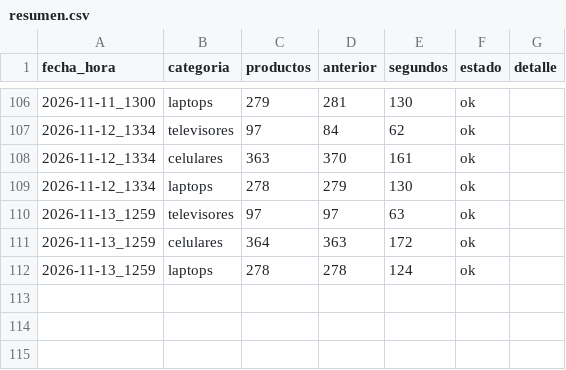
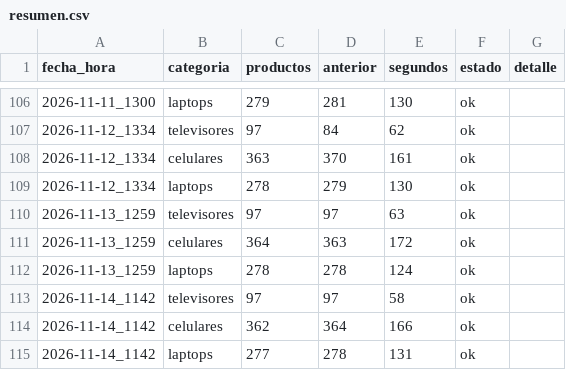
Before and after one commit to marxtec/scrapin-tiendas-tech, a CSV file: data/coolbox/resumen.csv, drawn as a sheet; only a part is shown, gaps mark what is left out.

```diff
--- a/data/coolbox/resumen.csv
+++ b/data/coolbox/resumen.csv
@@ -112 +112,4 @@ fecha_hora,categoria,productos,anterior,segundos,estado,detalle
 2026-11-13_1259,laptops,278,278,124,ok,
+2026-11-14_1142,televisores,97,97,58,ok,
+2026-11-14_1142,celulares,362,364,166,ok,
+2026-11-14_1142,laptops,277,278,131,ok,
```
Also changed, not shown: data/efe/resumen.csv, data/falabella/resumen.csv, 7 other files.
